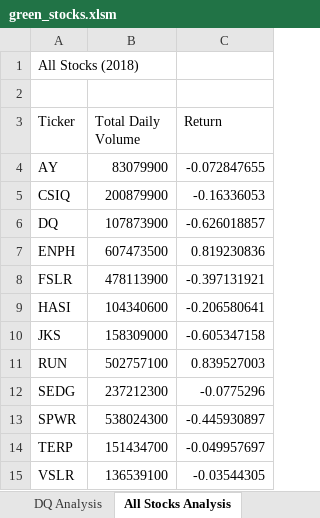
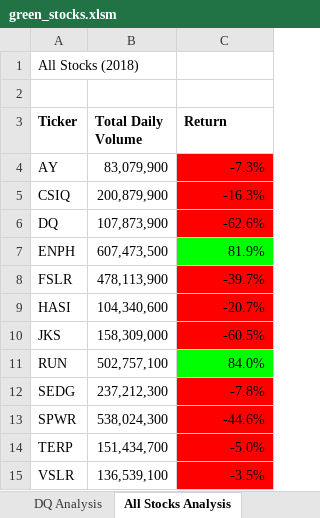
Before and after one commit to SYDsCorner/Stock-Analysis, an Excel workbook: green_stocks.xlsm, sheet All Stocks Analysis, drawn as a sheet; values as stored, in another font and other column widths than the file's, no borders; the diff names each change by its address in the sheet, - before the commit and + after, or states it on an @@ line.

Commit message:
Add files via upload

```diff
--- a/green_stocks.xlsm (sheet All Stocks Analysis)
+++ b/green_stocks.xlsm (sheet All Stocks Analysis)
-A3:C3 bold: off
+A3:C3 bold: on
-B4 (Total Daily Volume): 83079900
+B4 (Total Daily Volume): 83,079,900
-C4 (Return): -0.072847655
+C4 (Return): -7.3%
-C4:C6 fill: none
+C4:C6 fill: #FF0000
-B5 (Total Daily Volume): 200879900
+B5 (Total Daily Volume): 200,879,900
-C5 (Return): -0.16336053
+C5 (Return): -16.3%
-B6 (Total Daily Volume): 107873900
+B6 (Total Daily Volume): 107,873,900
-C6 (Return): -0.626018857
+C6 (Return): -62.6%
-B7 (Total Daily Volume): 607473500
+B7 (Total Daily Volume): 607,473,500
-C7 (Return): 0.819230836
+C7 (Return): 81.9%
-C7 fill: none
+C7 fill: #00FF00
-B8 (Total Daily Volume): 478113900
+B8 (Total Daily Volume): 478,113,900
-C8 (Return): -0.397131921
+C8 (Return): -39.7%
-C8:C10 fill: none
+C8:C10 fill: #FF0000
-B9 (Total Daily Volume): 104340600
+B9 (Total Daily Volume): 104,340,600
-C9 (Return): -0.206580641
+C9 (Return): -20.7%
-B10 (Total Daily Volume): 158309000
+B10 (Total Daily Volume): 158,309,000
-C10 (Return): -0.605347158
+C10 (Return): -60.5%
-B11 (Total Daily Volume): 502757100
+B11 (Total Daily Volume): 502,757,100
-C11 (Return): 0.839527003
+C11 (Return): 84.0%
-C11 fill: none
+C11 fill: #00FF00
-B12 (Total Daily Volume): 237212300
+B12 (Total Daily Volume): 237,212,300
-C12 (Return): -0.0775296
+C12 (Return): -7.8%
-C12:C15 fill: none
+C12:C15 fill: #FF0000
-B13 (Total Daily Volume): 538024300
+B13 (Total Daily Volume): 538,024,300
-C13 (Return): -0.445930897
+C13 (Return): -44.6%
-B14 (Total Daily Volume): 151434700
+B14 (Total Daily Volume): 151,434,700
-C14 (Return): -0.049957697
+C14 (Return): -5.0%
-B15 (Total Daily Volume): 136539100
+B15 (Total Daily Volume): 136,539,100
-C15 (Return): -0.03544305
+C15 (Return): -3.5%
```
